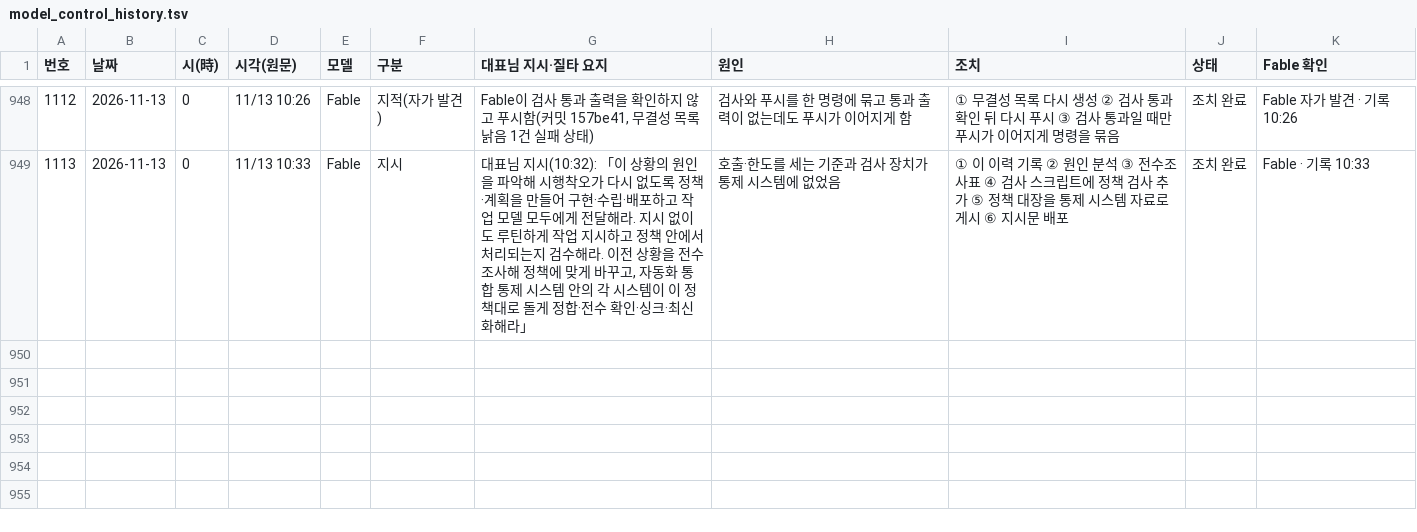
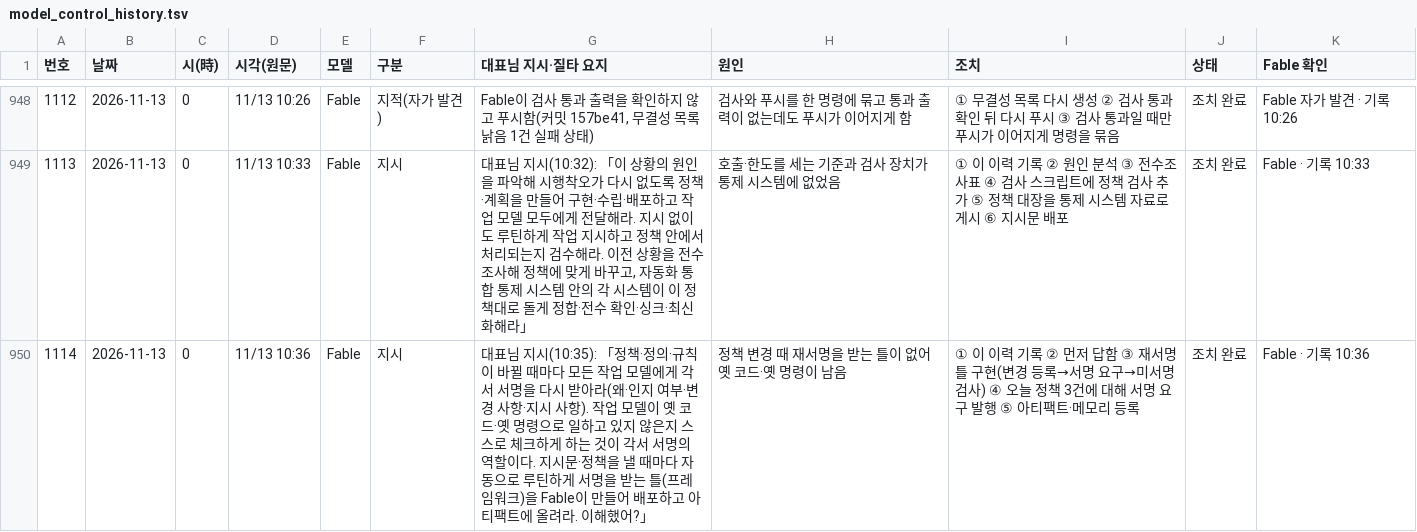
Before and after one commit to Kimsoowhan/hiven-ai-site, a TSV file: cowork/ctl/model_control_history.tsv, drawn as a sheet; only a part is shown, gaps mark what is left out.

```diff
--- a/cowork/ctl/model_control_history.tsv
+++ b/cowork/ctl/model_control_history.tsv
@@ -949 +949,2 @@
 1113	2026-11-13	0	11/13 10:33	Fable	지시	대표님 지시(10:32): 「이 상황의 원인을 파악해 시행착오가 다시 없도록 정책·계획을 만들어 구현·수립·배포하고 작업 모델 모두에게 전달해라. 지시 없이도 루틴하게 작업 지시하고 정책 안에서 처리되는지 검수해라. 이전 상황을 전수조사해 정책에 맞게 바꾸고, 자동화 통합 통제 시스템 안의 각 시스템이 이 정책대로 돌게 정합·전수 확인·싱크·최신화해라」	호출·한도를 세는 기준과 검사 장치가 통제 시스템에 없었음	① 이 이력 기록 ② 원인 분석 ③ 전수조사표 ④ 검사 스크립트에 정책 검사 추가 ⑤ 정책 대장을 통제 시스템 자료로 게시 ⑥ 지시문 배포	조치 완료	Fable · 기록 10:33
+1114	2026-11-13	0	11/13 10:36	Fable	지시	대표님 지시(10:35): 「정책·정의·규칙이 바뀔 때마다 모든 작업 모델에게 각서 서명을 다시 받아라(왜·인지 여부·변경 사항·지시 사항). 작업 모델이 옛 코드·옛 명령으로 일하고 있지 않은지 스스로 체크하게 하는 것이 각서 서명의 역할이다. 지시문·정책을 낼 때마다 자동으로 루틴하게 서명을 받는 틀(프레임워크)을 Fable이 만들어 배포하고 아티팩트에 올려라. 이해했어?」	정책 변경 때 재서명을 받는 틀이 없어 옛 코드·옛 명령이 남음	① 이 이력 기록 ② 먼저 답함 ③ 재서명 틀 구현(변경 등록→서명 요구→미서명 검사) ④ 오늘 정책 3건에 대해 서명 요구 발행 ⑤ 아티팩트·메모리 등록	조치 완료	Fable · 기록 10:36
```
Also changed, not shown: cowork/ctl/action_lifecycle.tsv, cowork/ctl/aics_docgen.tsv, 16 other files.
